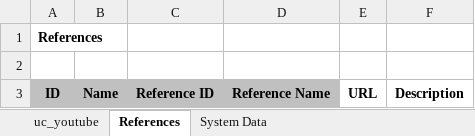
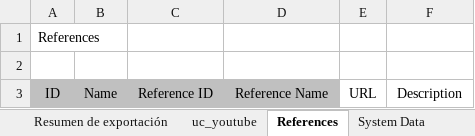
Before and after one commit to jalmenUAL/demovaadin, an Excel workbook: uml/DCU.xlsx, sheet References, drawn as a sheet; values as stored, in another font and other column widths than the file's, no borders; the diff names each change by its address in the sheet, - before the commit and + after, or states it on an @@ line.

```diff
--- a/uml/DCU.xlsx (sheet References)
+++ b/uml/DCU.xlsx (sheet References)
+sheet tab: Resumen de exportación
-A1 bold: on
+A1 bold: off
-A3:F3 bold: on
+A3:F3 bold: off
```
Also changed, not shown: sheet uc_youtube, sheet System Data, 1 other file.
